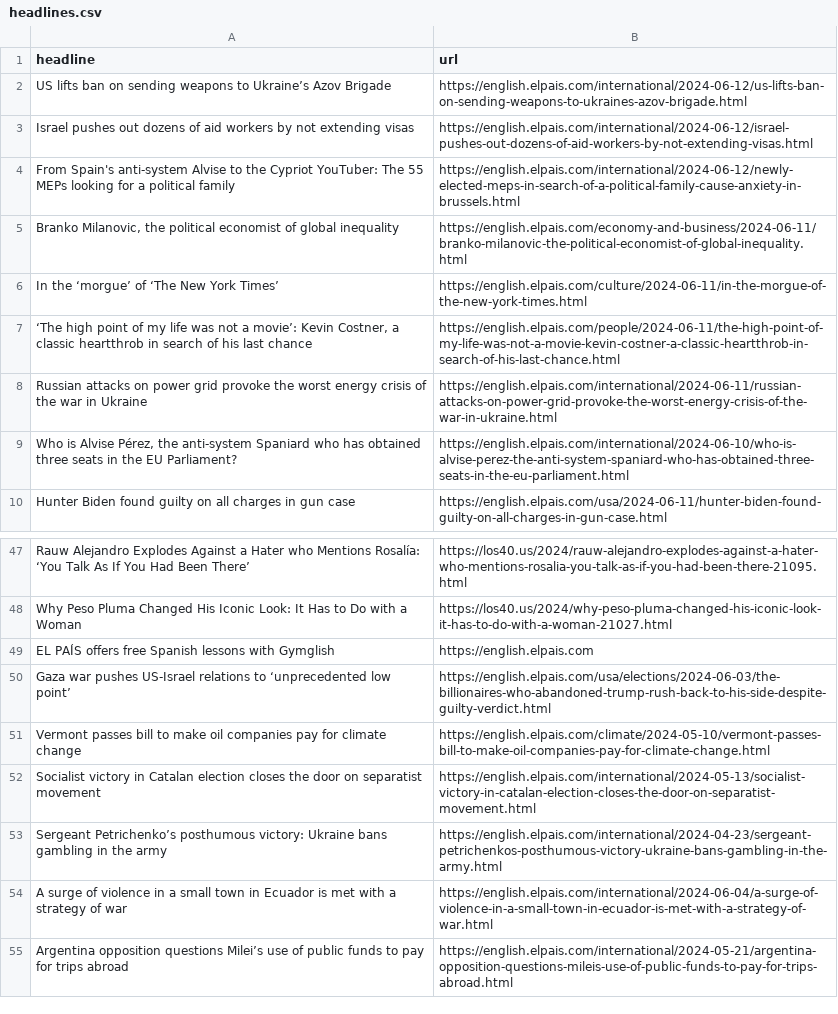
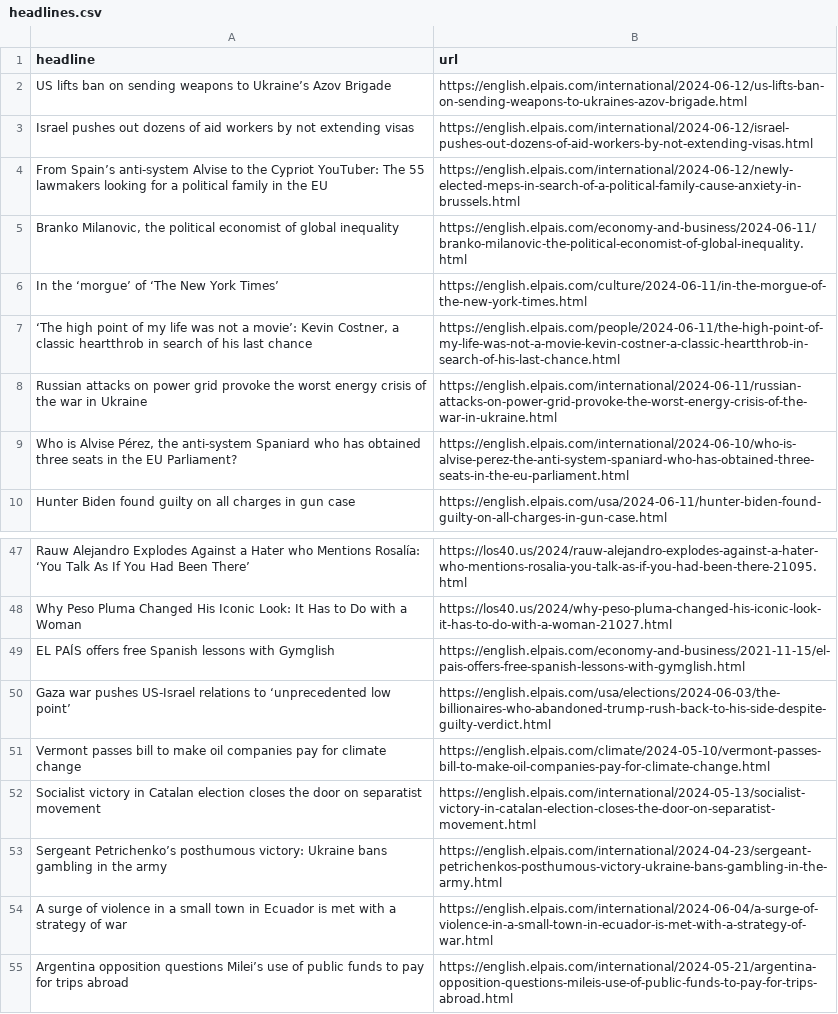
Before and after one commit to jsoma/el-pais-scraper, a CSV file: headlines.csv, drawn as a sheet; only a part is shown, gaps mark what is left out.

```diff
--- a/headlines.csv
+++ b/headlines.csv
@@ -3,3 +3,3 @@ US lifts ban on sending weapons to Ukraine’s Azov Brigade,https://english.elpa
 Israel pushes out dozens of aid workers by not extending visas,https://english.elpais.com/international/2024-06-12/israel-pushes-out-dozens-of-aid-workers-by-not-extending-visas.html
-From Spain's anti-system Alvise to the Cypriot YouTuber: The 55 MEPs looking for a political family ,https://english.elpais.com/international/2024-06-12/newly-elected-meps-in-search-of-a-political-family-cause-anxiety-in-brussels.html
+From Spain’s anti-system Alvise to the Cypriot YouTuber: The 55 lawmakers looking for a political family in the EU,https://english.elpais.com/international/2024-06-12/newly-elected-meps-in-search-of-a-political-family-cause-anxiety-in-brussels.html
 "Branko Milanovic, the political economist of global inequality",https://english.elpais.com/economy-and-business/2024-06-11/branko-milanovic-the-political-economist-of-global-inequality.html
@@ -48,3 +48,3 @@ Rauw Alejandro Explodes Against a Hater who Mentions Rosalía: ‘You Talk As If
 Why Peso Pluma Changed His Iconic Look: It Has to Do with a Woman,https://los40.us/2024/why-peso-pluma-changed-his-iconic-look-it-has-to-do-with-a-woman-21027.html
-EL PAÍS offers free Spanish lessons with Gymglish,https://english.elpais.com
+EL PAÍS offers free Spanish lessons with Gymglish,https://english.elpais.com/economy-and-business/2021-11-15/el-pais-offers-free-spanish-lessons-with-gymglish.html
 Gaza war pushes US-Israel relations to ‘unprecedented low point’,https://english.elpais.com/usa/elections/2024-06-03/the-billionaires-who-abandoned-trump-rush-back-to-his-side-despite-guilty-verdict.html
```
